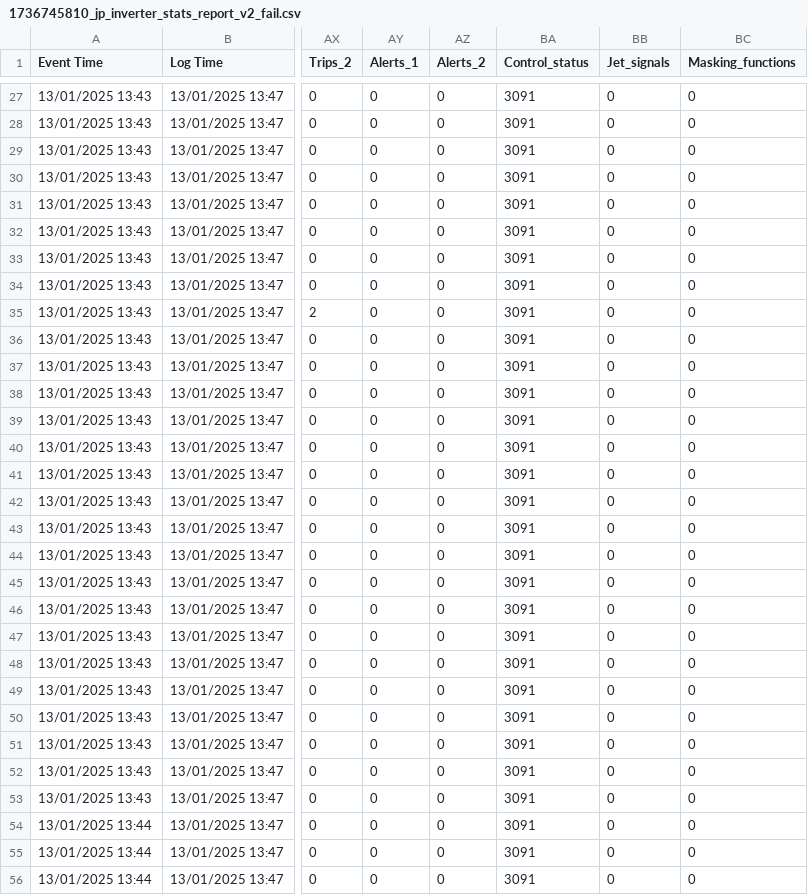
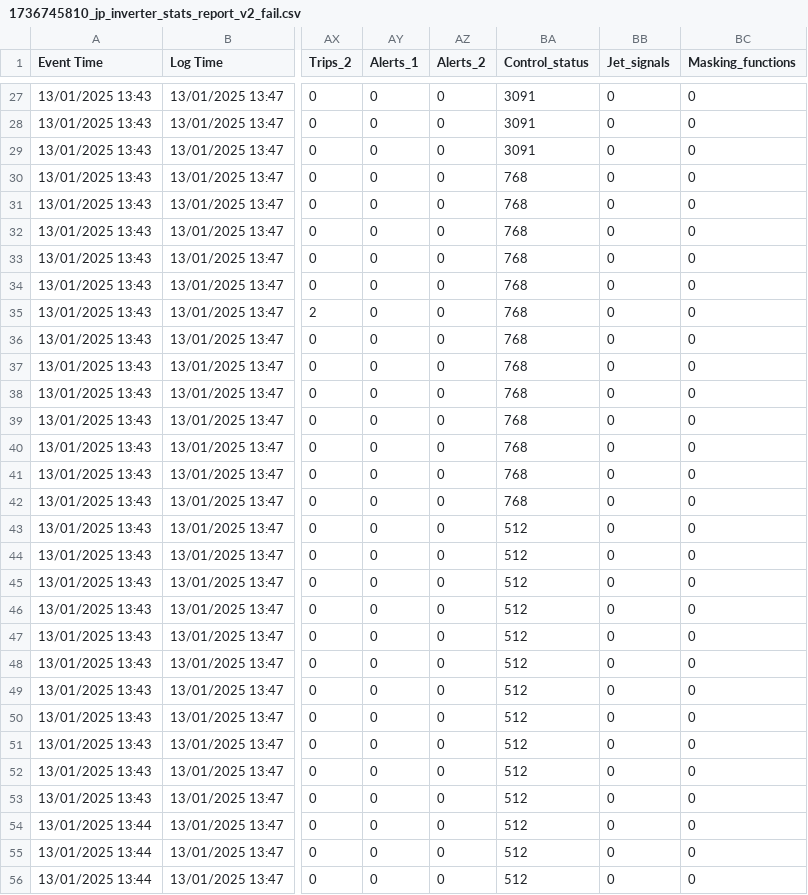
Before and after one commit to sajidali1996/daily-statistics-analysis-report, a CSV file: 1736745810_jp_inverter_stats_report_v2_fail.csv, drawn as a sheet; only a part is shown, gaps mark what is left out; the diff covers the shown part only; the diff names each change by its address in the sheet, - before the commit and + after, or states it on an @@ line.

```diff
--- a/1736745810_jp_inverter_stats_report_v2_fail.csv
+++ b/1736745810_jp_inverter_stats_report_v2_fail.csv
-BA30:BA42 (Control_status): 3091
+BA30:BA42 (Control_status): 768
-BA43:BA56 (Control_status): 3091
+BA43:BA56 (Control_status): 512
```
Also changed, not shown: 24 edited cells elsewhere in this file, 2 other files.
